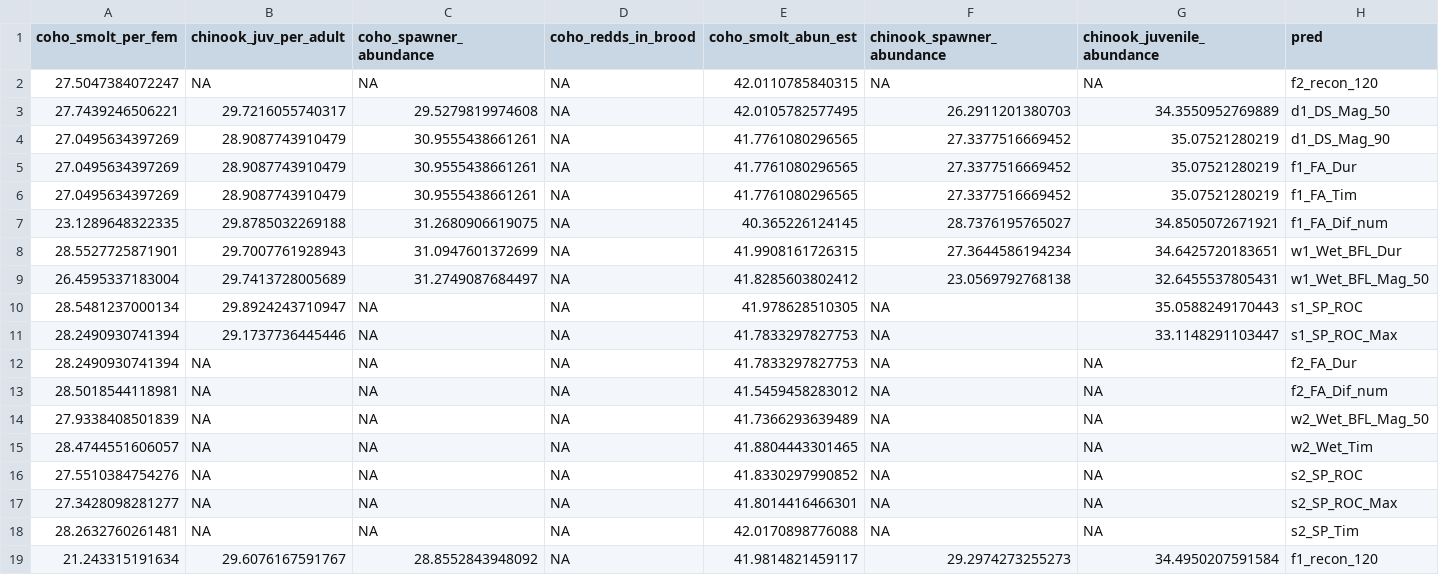
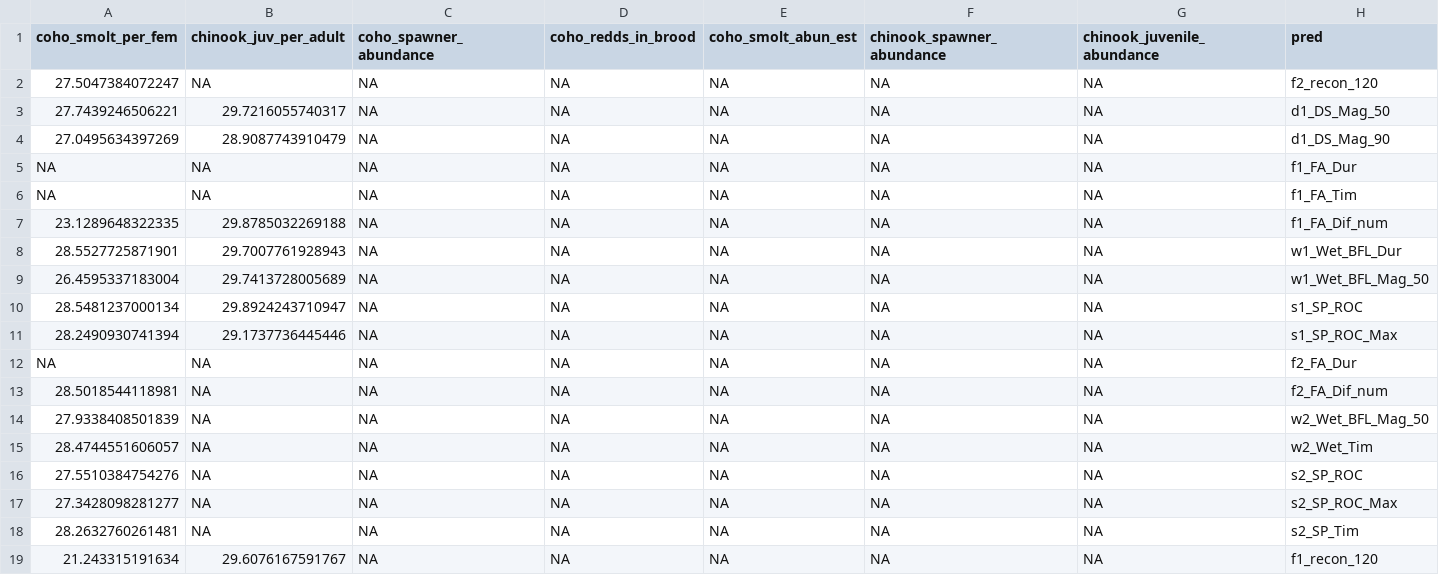
Before and after one commit to cmkouba/Fish_hydrometrics_MS, a CSV file: Data/single cov MARSS AICc tab.csv, drawn as a sheet.

```diff
--- a/Data/single cov MARSS AICc tab.csv
+++ b/Data/single cov MARSS AICc tab.csv
@@ -1,19 +1,19 @@
 "coho_smolt_per_fem","chinook_juv_per_adult","coho_spawner_abundance","coho_redds_in_brood","coho_smolt_abun_est","chinook_spawner_abundance","chinook_juvenile_abundance","pred"
-27.5047384072247,NA,NA,NA,42.0110785840315,NA,NA,"f2_recon_120"
-27.7439246506221,29.7216055740317,29.5279819974608,NA,42.0105782577495,26.2911201380703,34.3550952769889,"d1_DS_Mag_50"
-27.0495634397269,28.9087743910479,30.9555438661261,NA,41.7761080296565,27.3377516669452,35.07521280219,"d1_DS_Mag_90"
-27.0495634397269,28.9087743910479,30.9555438661261,NA,41.7761080296565,27.3377516669452,35.07521280219,"f1_FA_Dur"
-27.0495634397269,28.9087743910479,30.9555438661261,NA,41.7761080296565,27.3377516669452,35.07521280219,"f1_FA_Tim"
-23.1289648322335,29.8785032269188,31.2680906619075,NA,40.365226124145,28.7376195765027,34.8505072671921,"f1_FA_Dif_num"
-28.5527725871901,29.7007761928943,31.0947601372699,NA,41.9908161726315,27.3644586194234,34.6425720183651,"w1_Wet_BFL_Dur"
-26.4595337183004,29.7413728005689,31.2749087684497,NA,41.8285603802412,23.0569792768138,32.6455537805431,"w1_Wet_BFL_Mag_50"
-28.5481237000134,29.8924243710947,NA,NA,41.978628510305,NA,35.0588249170443,"s1_SP_ROC"
-28.2490930741394,29.1737736445446,NA,NA,41.7833297827753,NA,33.1148291103447,"s1_SP_ROC_Max"
-28.2490930741394,NA,NA,NA,41.7833297827753,NA,NA,"f2_FA_Dur"
-28.5018544118981,NA,NA,NA,41.5459458283012,NA,NA,"f2_FA_Dif_num"
-27.9338408501839,NA,NA,NA,41.7366293639489,NA,NA,"w2_Wet_BFL_Mag_50"
-28.4744551606057,NA,NA,NA,41.8804443301465,NA,NA,"w2_Wet_Tim"
-27.5510384754276,NA,NA,NA,41.8330297990852,NA,NA,"s2_SP_ROC"
-27.3428098281277,NA,NA,NA,41.8014416466301,NA,NA,"s2_SP_ROC_Max"
-28.2632760261481,NA,NA,NA,42.0170898776088,NA,NA,"s2_SP_Tim"
-21.243315191634,29.6076167591767,28.8552843948092,NA,41.9814821459117,29.2974273255273,34.4950207591584,"f1_recon_120"
+27.5047384072247,NA,NA,NA,NA,NA,NA,"f2_recon_120"
+27.7439246506221,29.7216055740317,NA,NA,NA,NA,NA,"d1_DS_Mag_50"
+27.0495634397269,28.9087743910479,NA,NA,NA,NA,NA,"d1_DS_Mag_90"
+NA,NA,NA,NA,NA,NA,NA,"f1_FA_Dur"
+NA,NA,NA,NA,NA,NA,NA,"f1_FA_Tim"
+23.1289648322335,29.8785032269188,NA,NA,NA,NA,NA,"f1_FA_Dif_num"
+28.5527725871901,29.7007761928943,NA,NA,NA,NA,NA,"w1_Wet_BFL_Dur"
+26.4595337183004,29.7413728005689,NA,NA,NA,NA,NA,"w1_Wet_BFL_Mag_50"
+28.5481237000134,29.8924243710947,NA,NA,NA,NA,NA,"s1_SP_ROC"
+28.2490930741394,29.1737736445446,NA,NA,NA,NA,NA,"s1_SP_ROC_Max"
+NA,NA,NA,NA,NA,NA,NA,"f2_FA_Dur"
+28.5018544118981,NA,NA,NA,NA,NA,NA,"f2_FA_Dif_num"
+27.9338408501839,NA,NA,NA,NA,NA,NA,"w2_Wet_BFL_Mag_50"
+28.4744551606057,NA,NA,NA,NA,NA,NA,"w2_Wet_Tim"
+27.5510384754276,NA,NA,NA,NA,NA,NA,"s2_SP_ROC"
+27.3428098281277,NA,NA,NA,NA,NA,NA,"s2_SP_ROC_Max"
+28.2632760261481,NA,NA,NA,NA,NA,NA,"s2_SP_Tim"
+21.243315191634,29.6076167591767,NA,NA,NA,NA,NA,"f1_recon_120"
```
Also changed, not shown: Data/flow and spawn AICc tab.csv, Data/flow and spawn marss coefs_flow.csv, 44 other files.
